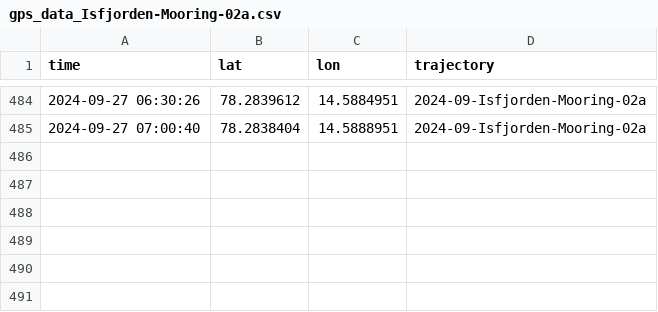
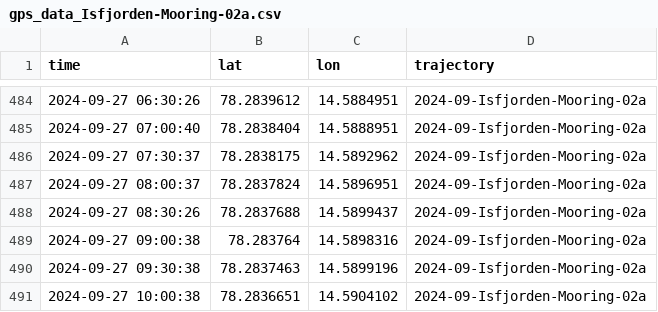
Before and after one commit to jerabaul29/2024_data_Isfjorden_02a, a CSV file: gps_data_Isfjorden-Mooring-02a.csv, drawn as a sheet; only a part is shown, gaps mark what is left out.

Commit message:
Push data

```diff
--- a/gps_data_Isfjorden-Mooring-02a.csv
+++ b/gps_data_Isfjorden-Mooring-02a.csv
@@ -485 +485,7 @@ time,lat,lon,trajectory
 2024-09-27 07:00:40,78.2838404,14.5888951,2024-09-Isfjorden-Mooring-02a
+2024-09-27 07:30:37,78.2838175,14.5892962,2024-09-Isfjorden-Mooring-02a
+2024-09-27 08:00:37,78.2837824,14.5896951,2024-09-Isfjorden-Mooring-02a
+2024-09-27 08:30:26,78.2837688,14.5899437,2024-09-Isfjorden-Mooring-02a
+2024-09-27 09:00:38,78.283764,14.5898316,2024-09-Isfjorden-Mooring-02a
+2024-09-27 09:30:38,78.2837463,14.5899196,2024-09-Isfjorden-Mooring-02a
+2024-09-27 10:00:38,78.2836651,14.5904102,2024-09-Isfjorden-Mooring-02a
```
Also changed, not shown: temp_data_Isfjorden-Mooring-02a.csv.
